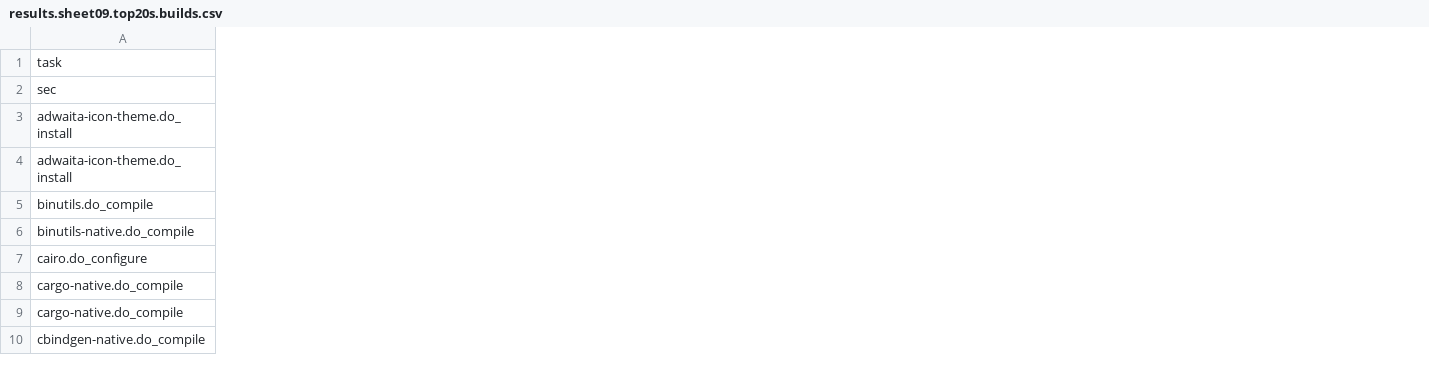
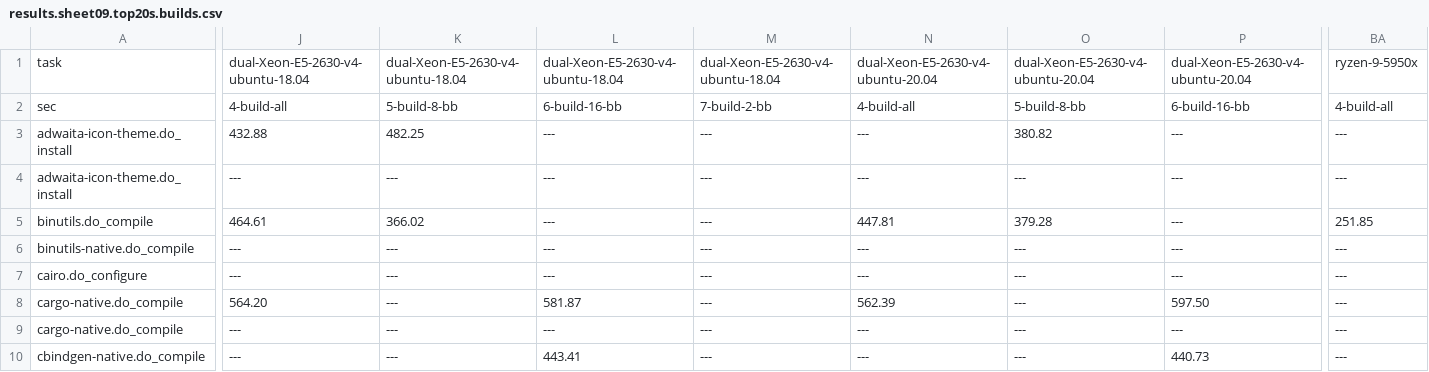
Before and after one commit to shr-project/test-oe-build-time, a CSV file: results.sheet09.top20s.builds.csv, drawn as a sheet; only a part is shown, gaps mark what is left out; the diff names each change by its address in the sheet, - before the commit and + after, or states it on an @@ line.

Commit message:
results: add dual-Xeon-E5-2630-v4 and ryzen-9-5950x
Signed-off-by: Martin Jansa <Martin.Jansa@gmail.com>

```diff
--- a/results.sheet09.top20s.builds.csv
+++ b/results.sheet09.top20s.builds.csv
+column J, rows 1-10: dual-Xeon-E5-2630-v4-ubuntu-18.04 | 4-build-all | 432.88 | --- | 464.61 | --- | --- | 564.20 | --- | ---
+column K, rows 1-10: dual-Xeon-E5-2630-v4-ubuntu-18.04 | 5-build-8-bb | 482.25 | --- | 366.02 | --- | --- | --- | --- | ---
+column L, rows 1-10: dual-Xeon-E5-2630-v4-ubuntu-18.04 | 6-build-16-bb | --- | --- | --- | --- | --- | 581.87 | --- | 443.41
+column M, rows 1-10: dual-Xeon-E5-2630-v4-ubuntu-18.04 | 7-build-2-bb | --- | --- | --- | --- | --- | --- | --- | ---
+column N, rows 1-10: dual-Xeon-E5-2630-v4-ubuntu-20.04 | 4-build-all | --- | --- | 447.81 | --- | --- | 562.39 | --- | ---
+column O, rows 1-10: dual-Xeon-E5-2630-v4-ubuntu-20.04 | 5-build-8-bb | 380.82 | --- | 379.28 | --- | --- | --- | --- | ---
+column P, rows 1-10: dual-Xeon-E5-2630-v4-ubuntu-20.04 | 6-build-16-bb | --- | --- | --- | --- | --- | 597.50 | --- | 440.73
+column BA, rows 1-10: ryzen-9-5950x | 4-build-all | --- | --- | 251.85 | --- | --- | --- | --- | ---
```
Also changed, not shown: results.sheet02.time.init.csv, results.sheet03.time.build.csv, 6 other files.
